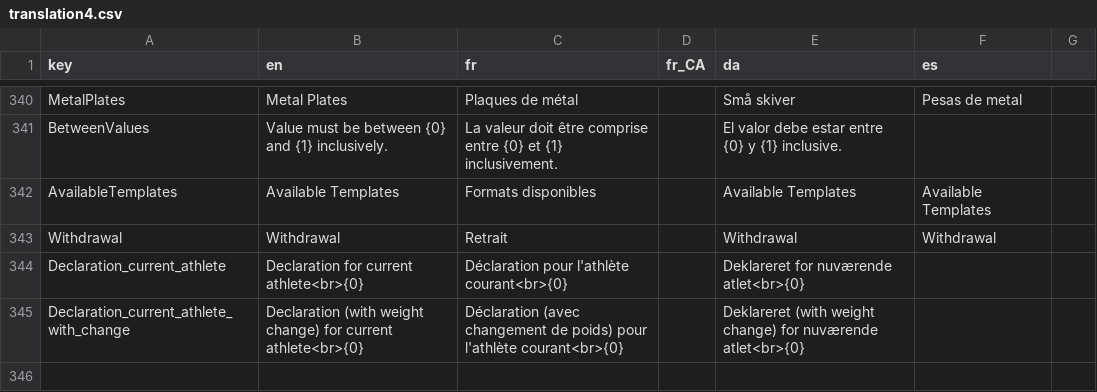
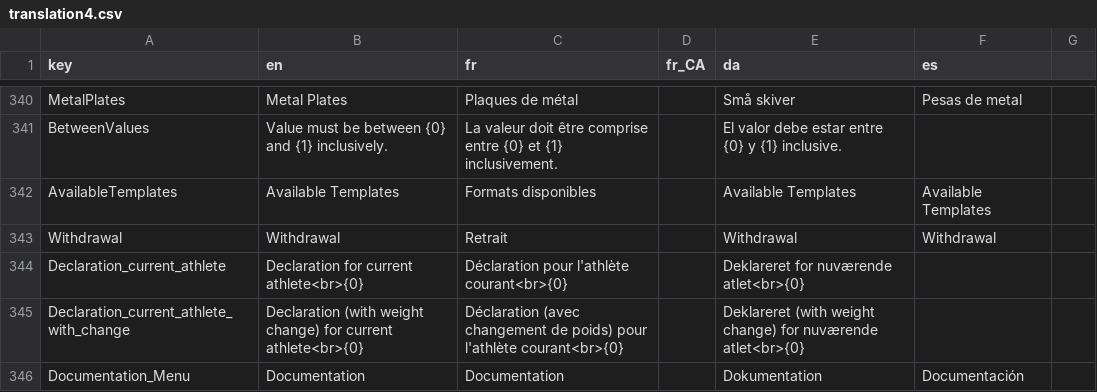
Before and after one commit to jflamy/owlcms4, a CSV file: owlcms/src/main/resources/i18n/translation4.csv, drawn as a sheet; only a part is shown, gaps mark what is left out.

```diff
--- a/owlcms/src/main/resources/i18n/translation4.csv
+++ b/owlcms/src/main/resources/i18n/translation4.csv
@@ -345 +345,2 @@ Declaration_current_athlete;Declaration for current athlete<br>{0};Déclaration
 Declaration_current_athlete_with_change;Declaration (with weight change) for current athlete<br>{0};Déclaration (avec changement de poids) pour l'athlète courant<br>{0};;Deklareret (with weight change) for nuværende atlet<br>{0};;
+Documentation_Menu;Documentation;Documentation;;Dokumentation;Documentación;
```
Also changed, not shown: 5 other files.
